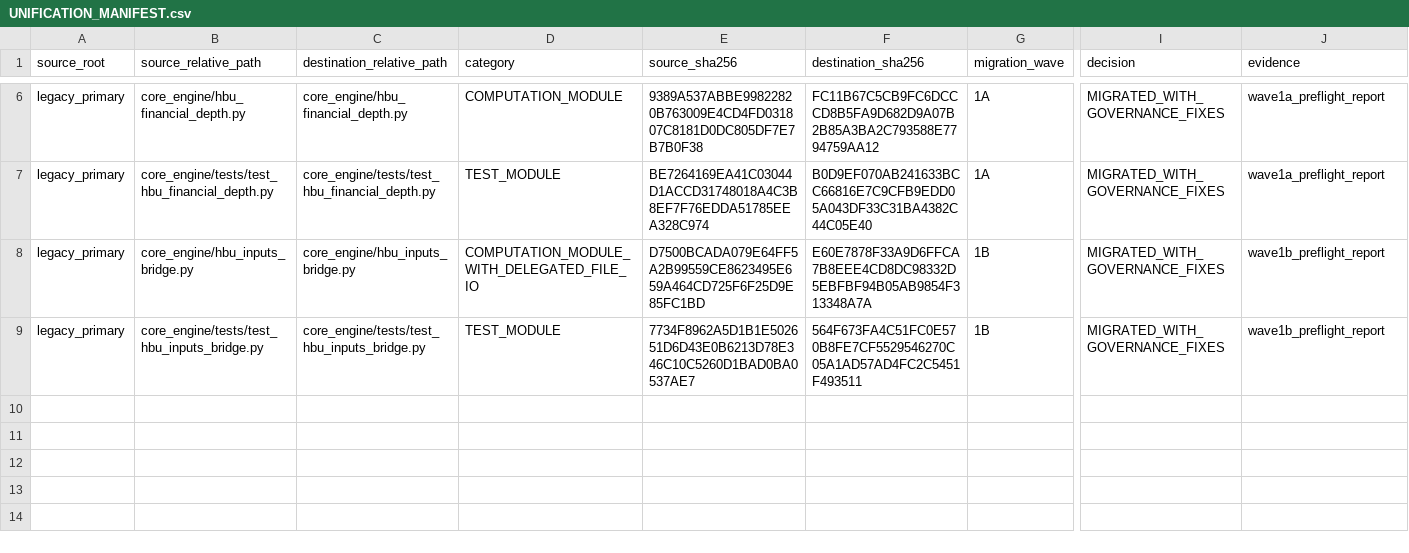
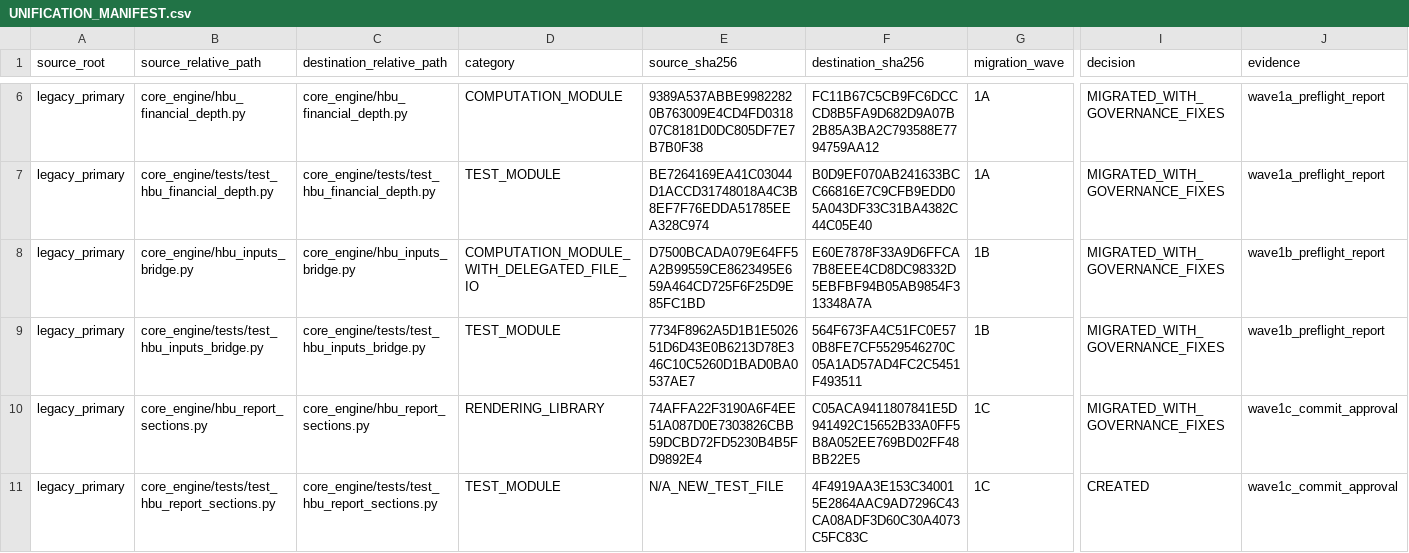
Before and after one commit to hishamappraiserman29-oss/expert-smart, a CSV file: docs/migration/UNIFICATION_MANIFEST.csv, drawn as a sheet; only a part is shown, gaps mark what is left out; rows hold the shown columns only; the diff names each change by its address in the sheet, - before the commit and + after, or states it on an @@ line.

Commit message:
feat(migration): preserve hardened Wave 1C HBU section library
Preserve the legacy Arabic HBU section renderer as a production-hardened but inactive and unwired library.

Add centralized HTML escaping, evidence-aware narratives, explicit missing-value semantics, RTL and accessibility controls, and verified Wave 1A NPV-identity labels for financial-depth outputs.

Keep scenario-level RLV methodology neutral unless explicit provenance identifies its producer, and leave the canonical enhanced-report renderer, routes, and frontend unchanged.

```diff
--- a/docs/migration/UNIFICATION_MANIFEST.csv
+++ b/docs/migration/UNIFICATION_MANIFEST.csv
+row 10: legacy_primary | core_engine/hbu_report_sections.py | core_engine/hbu_report_sections.py | RENDERING_LIBRARY | 74AFFA22F3190A6F4EE51A087D0E7303826CBB59DCBD72FD5230B4B5FD9892E4 | C05ACA9411807841E5D941492C15652B33A0FF5B8A052EE769BD02FF48BB22E5 | 1C | MIGRATED_WITH_GOVERNANCE_FIXES | wave1c_commit_approval
+row 11: legacy_primary | core_engine/tests/test_hbu_report_sections.py | core_engine/tests/test_hbu_report_sections.py | TEST_MODULE | N/A_NEW_TEST_FILE | 4F4919AA3E153C340015E2864AAC9AD7296C43CA08ADF3D60C30A4073C5FC83C | 1C | CREATED | wave1c_commit_approval
```
Also changed, not shown: 3 other files.
